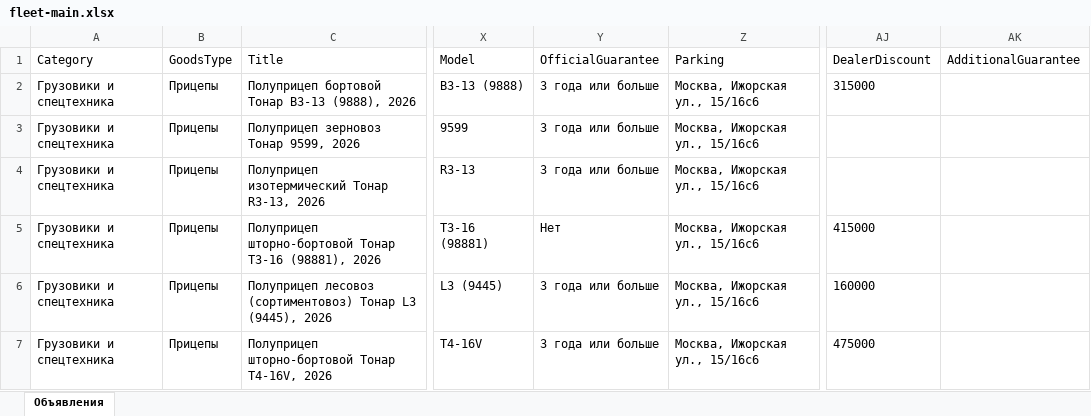
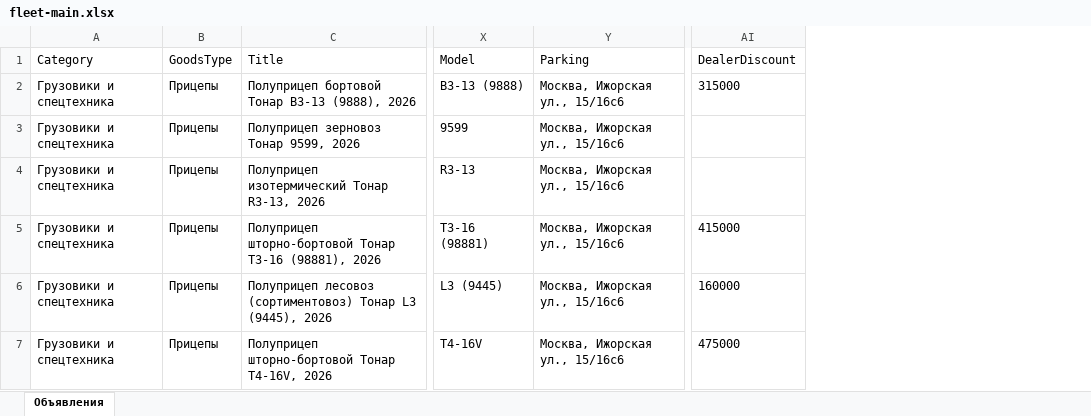
Before and after one commit to aj123123-hub/belkar-avito-feed, an Excel workbook: avito-feed-main/fleet-main.xlsx, sheet Объявления, drawn as a sheet; only a part is shown, gaps mark what is left out; values as stored, in another font and other column widths than the file's, no borders; the diff covers the shown part only; the diff names each change by its address in the sheet, - before the commit and + after, or states it on an @@ line.

```diff
--- a/avito-feed-main/fleet-main.xlsx (sheet Объявления)
+++ b/avito-feed-main/fleet-main.xlsx (sheet Объявления)
-column Y (OfficialGuarantee), rows 2-7: 3 года или больше | 3 года или больше | 3 года или больше | Нет | 3 года или больше | 3 года или больше
-column AK (AdditionalGuarantee), empty
```
Also changed, not shown: 10 edited cells elsewhere in this sheet, 23 other files.
